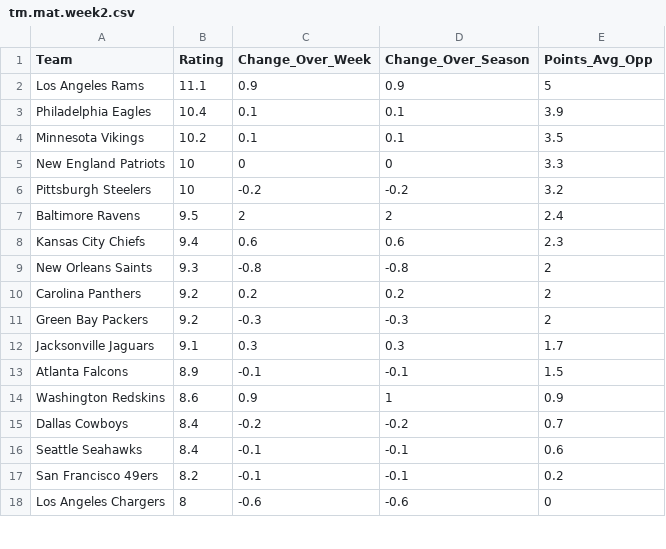
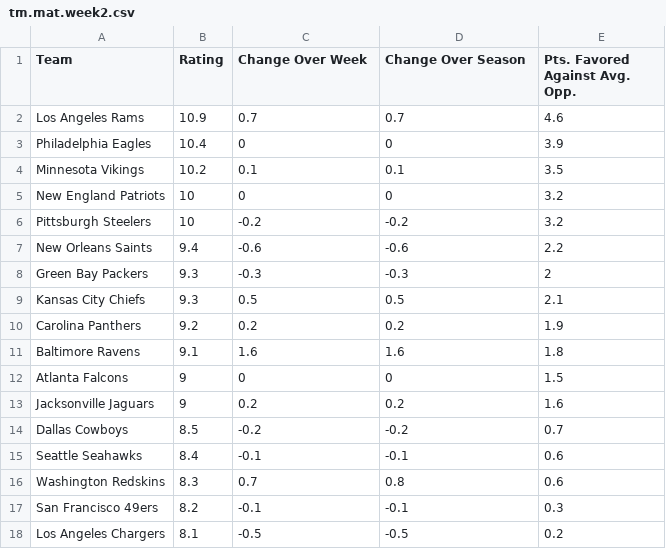
Before and after one commit to tvbassine/tom-nfl-project, a CSV file: tm.mat.week2.csv, drawn as a sheet; only a part is shown; the diff covers the shown part only.

Commit message:
Add files via upload

```diff
--- a/tm.mat.week2.csv
+++ b/tm.mat.week2.csv
@@ -1,18 +1,18 @@
-"Team","Rating","Change_Over_Week","Change_Over_Season","Points_Avg_Opp"
-"Los Angeles Rams",11.1,0.9,0.9,5
-"Philadelphia Eagles",10.4,0.1,0.1,3.9
+"Team","Rating","Change Over Week","Change Over Season","Pts. Favored Against Avg. Opp."
+"Los Angeles Rams",10.9,0.7,0.7,4.6
+"Philadelphia Eagles",10.4,0,0,3.9
 "Minnesota Vikings",10.2,0.1,0.1,3.5
-"New England Patriots",10,0,0,3.3
+"New England Patriots",10,0,0,3.2
 "Pittsburgh Steelers",10,-0.2,-0.2,3.2
-"Baltimore Ravens",9.5,2,2,2.4
-"Kansas City Chiefs",9.4,0.6,0.6,2.3
-"New Orleans Saints",9.3,-0.8,-0.8,2
-"Carolina Panthers",9.2,0.2,0.2,2
-"Green Bay Packers",9.2,-0.3,-0.3,2
-"Jacksonville Jaguars",9.1,0.3,0.3,1.7
-"Atlanta Falcons",8.9,-0.1,-0.1,1.5
-"Washington Redskins",8.6,0.9,1,0.9
-"Dallas Cowboys",8.4,-0.2,-0.2,0.7
+"New Orleans Saints",9.4,-0.6,-0.6,2.2
+"Green Bay Packers",9.3,-0.3,-0.3,2
+"Kansas City Chiefs",9.3,0.5,0.5,2.1
+"Carolina Panthers",9.2,0.2,0.2,1.9
+"Baltimore Ravens",9.1,1.6,1.6,1.8
+"Atlanta Falcons",9,0,0,1.5
+"Jacksonville Jaguars",9,0.2,0.2,1.6
+"Dallas Cowboys",8.5,-0.2,-0.2,0.7
 "Seattle Seahawks",8.4,-0.1,-0.1,0.6
-"San Francisco 49ers",8.2,-0.1,-0.1,0.2
-"Los Angeles Chargers",8,-0.6,-0.6,0
+"Washington Redskins",8.3,0.7,0.8,0.6
+"San Francisco 49ers",8.2,-0.1,-0.1,0.3
+"Los Angeles Chargers",8.1,-0.5,-0.5,0.2
```
Also changed, not shown: 3 added rows, 3 removed rows and 34 edited cells elsewhere in this file.
